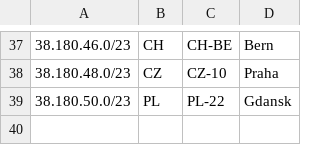
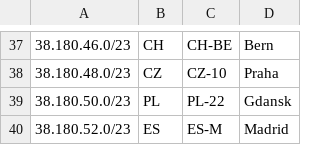
Before and after one commit to 3NT-COM/geofeed, a CSV file: geofeed.csv, drawn as a sheet; only a part is shown, gaps mark what is left out.

Commit message:
-- addede /23 to Spain

```diff
--- a/geofeed.csv
+++ b/geofeed.csv
@@ -39 +39,2 @@
 38.180.50.0/23,PL,PL-22,Gdansk,
+38.180.52.0/23,ES,ES-M,Madrid,
```
